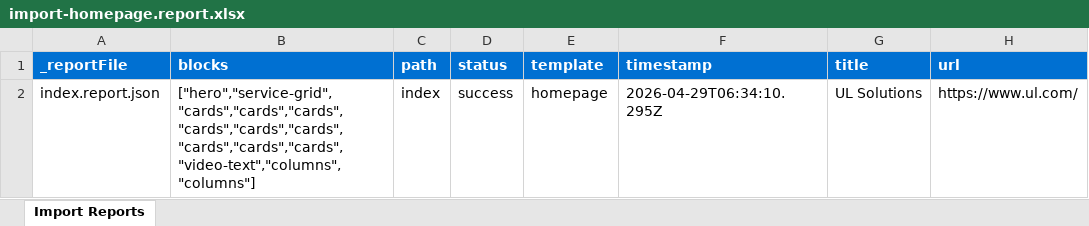
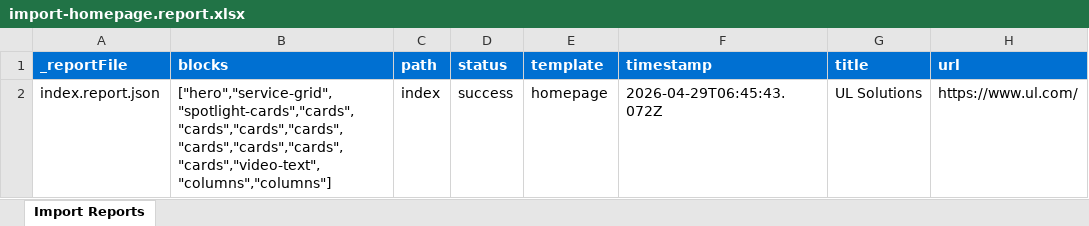
Before and after one commit to rajankumar05/ul-demo, an Excel workbook: tools/importer/reports/import-homepage.report.xlsx, sheet Import Reports, drawn as a sheet; values as stored, in another font and other column widths than the file's, no borders; the diff names each change by its address in the sheet, - before the commit and + after, or states it on an @@ line.

Commit message:
Add spotlight-cards block, update importer
Automated migration updates generated by Experience Modernization Agent.

Changed files (7):
- blocks/spotlight-cards/spotlight-cards.css
- blocks/spotlight-cards/spotlight-cards.js
- tools/importer/import-homepage.bundle.js
- tools/importer/import-homepage.js
- tools/importer/parsers/spotlight-cards.js
- tools/importer/reports/import-homepage.report.xlsx
- tools/importer/reports/index.report.json

```diff
--- a/tools/importer/reports/import-homepage.report.xlsx (sheet Import Reports)
+++ b/tools/importer/reports/import-homepage.report.xlsx (sheet Import Reports)
-B2 (blocks): ["hero","service-grid","cards","cards","cards","cards","cards","cards","cards","cards","cards","video-text","columns","columns"]
+B2 (blocks): ["hero","service-grid","spotlight-cards","cards","cards","cards","cards","cards","cards","cards","cards","video-text","columns","columns"]
-F2 (timestamp): 2026-04-29T06:34:10.295Z
+F2 (timestamp): 2026-04-29T06:45:43.072Z
```
Also changed, not shown: 6 other files.
